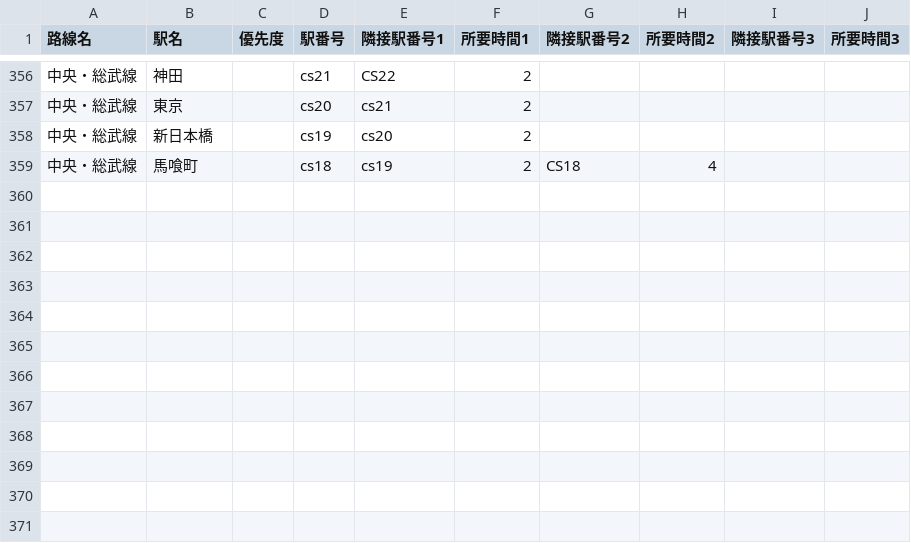
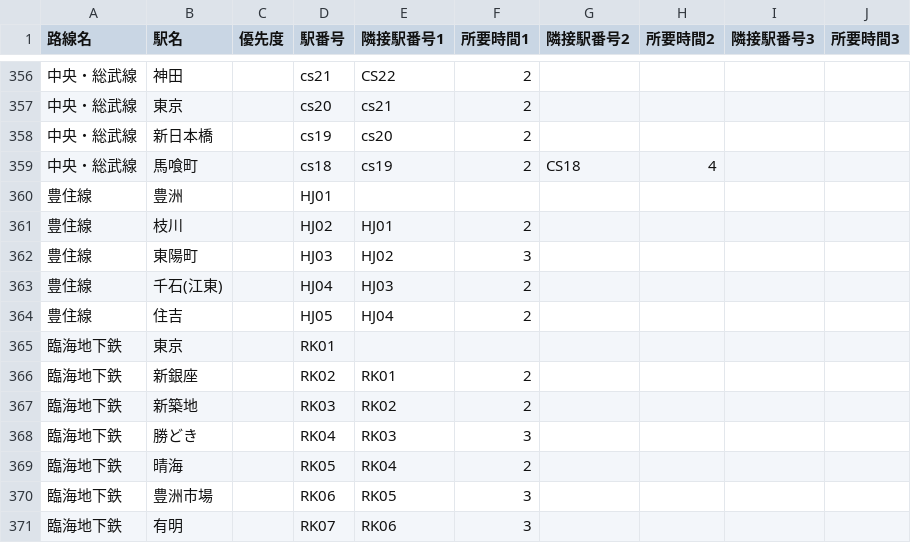
Before and after one commit to select766/tokyo-train-time-map, a CSV file: data/stations.csv, drawn as a sheet; only a part is shown, gaps mark what is left out.

```diff
--- a/data/stations.csv
+++ b/data/stations.csv
@@ -359 +359,13 @@
 中央・総武線,馬喰町,,cs18,cs19,2,CS18,4,,
+豊住線,豊洲,,HJ01,,,,,,
+豊住線,枝川,,HJ02,HJ01,2,,,,
+豊住線,東陽町,,HJ03,HJ02,3,,,,
+豊住線,千石(江東),,HJ04,HJ03,2,,,,
+豊住線,住吉,,HJ05,HJ04,2,,,,
+臨海地下鉄,東京,,RK01,,,,,,
+臨海地下鉄,新銀座,,RK02,RK01,2,,,,
+臨海地下鉄,新築地,,RK03,RK02,2,,,,
+臨海地下鉄,勝どき,,RK04,RK03,3,,,,
+臨海地下鉄,晴海,,RK05,RK04,2,,,,
+臨海地下鉄,豊洲市場,,RK06,RK05,3,,,,
+臨海地下鉄,有明,,RK07,RK06,3,,,,
```
Also changed, not shown: data/station_locations.csv, 16 other files.
